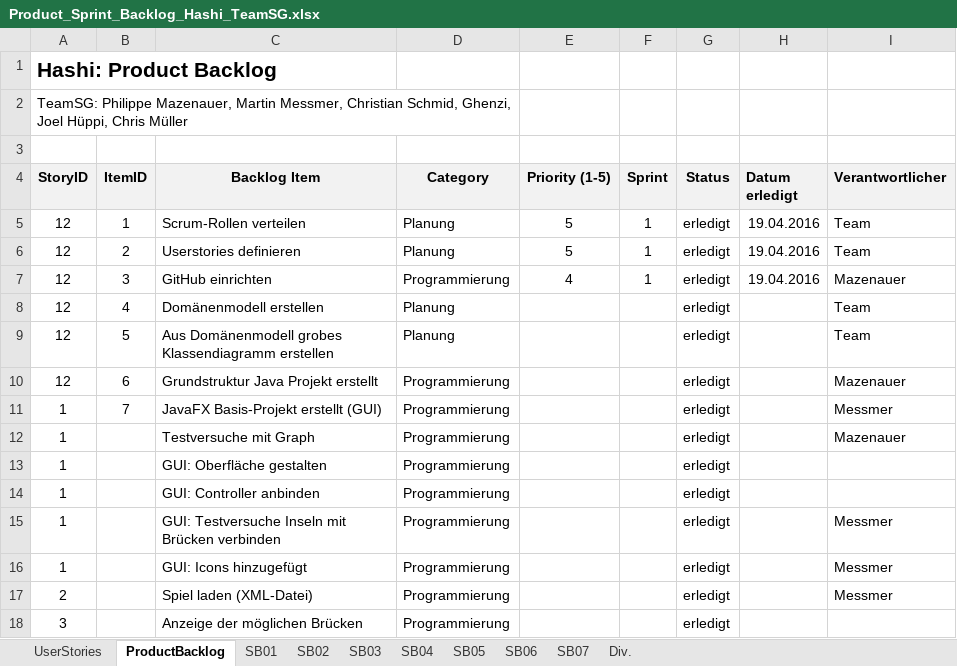
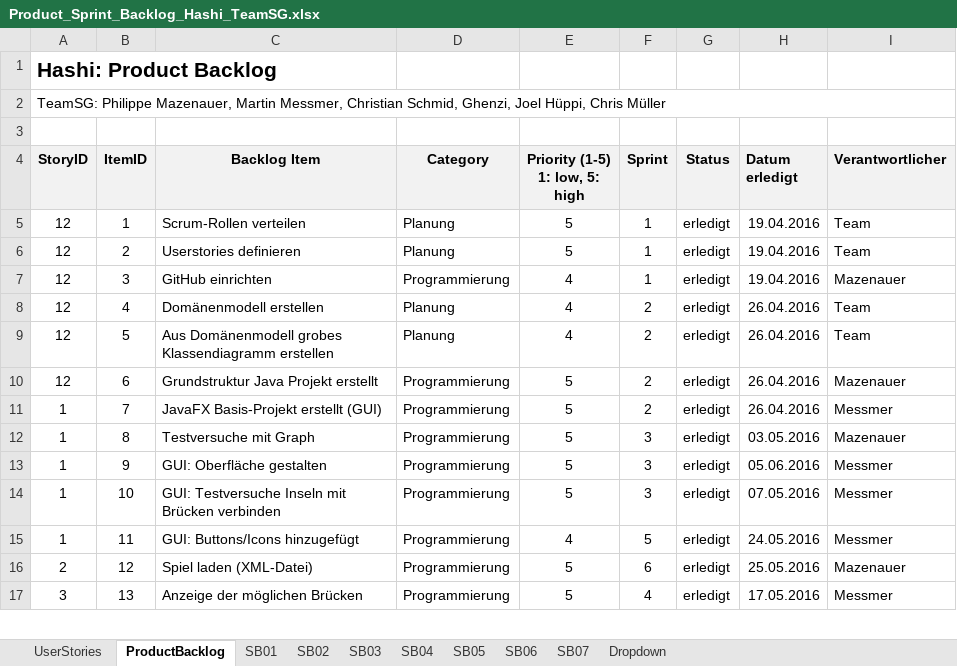
Before and after one commit to SWEHashiSG/hashi, an Excel workbook: documentation/Product_Sprint_Backlog_Hashi_TeamSG.xlsx, sheet ProductBacklog, drawn as a sheet; only a part is shown; values as stored, in another font and other column widths than the file's, no borders; conditional formats not drawn; removed rows and columns are numbered as before the commit, all else as after; ↵ is a line break in a cell; the diff covers the shown part only; the diff names each change by its address in the sheet, - before the commit and + after, or states it on an @@ line.

Commit message:
Product & Sprint Backlog erweitert
zu 97.5 % fertiggestellt

```diff
--- a/documentation/Product_Sprint_Backlog_Hashi_TeamSG.xlsx (sheet ProductBacklog)
+++ b/documentation/Product_Sprint_Backlog_Hashi_TeamSG.xlsx (sheet ProductBacklog)
-sheet tab: Div.
+sheet tab: Dropdown
-A2:D2 merged
+A2:I2 merged
-E4: Priority (1-5)
+E4: Priority (1-5) ↵ 1: low, 5: high
-E8:E9 (Priority (1-5) 1: low, 5: high): (empty)
+E8:E9 (Priority (1-5) 1: low, 5: high): 4
-F8:F11 (Sprint): (empty)
+F8:F11 (Sprint): 2
-H8:H11 (Datum erledigt): (empty)
+H8:H11 (Datum erledigt): 26.04.2016
-E10:E13 (Priority (1-5) 1: low, 5: high): (empty)
+E10:E13 (Priority (1-5) 1: low, 5: high): 5
-B12 (ItemID): (empty)
+B12 (ItemID): 8
-F12:F13 (Sprint): (empty)
+F12:F13 (Sprint): 3
-H12 (Datum erledigt): (empty)
+H12 (Datum erledigt): 03.05.2016
-B13 (ItemID): (empty)
+B13 (ItemID): 9
-H13 (Datum erledigt): (empty)
+H13 (Datum erledigt): 05.06.2016
-I13 (Verantwortlicher): (empty)
+I13 (Verantwortlicher): Messmer
-row 14: 1 |  | GUI: Controller anbinden | Programmierung |  |  | erledigt
-B14 (ItemID): (empty)
+B14 (ItemID): 10
-E14 (Priority (1-5) 1: low, 5: high): (empty)
+E14 (Priority (1-5) 1: low, 5: high): 5
-F14 (Sprint): (empty)
+F14 (Sprint): 3
-H14 (Datum erledigt): (empty)
+H14 (Datum erledigt): 07.05.2016
-B15 (ItemID): (empty)
+B15 (ItemID): 11
-C15 (Backlog Item): GUI: Icons hinzugefügt
+C15 (Backlog Item): GUI: Buttons/Icons hinzugefügt
-E15 (Priority (1-5) 1: low, 5: high): (empty)
+E15 (Priority (1-5) 1: low, 5: high): 4
-F15 (Sprint): (empty)
+F15 (Sprint): 5
-H15 (Datum erledigt): (empty)
+H15 (Datum erledigt): 24.05.2016
-B16 (ItemID): (empty)
+B16 (ItemID): 12
-E16:E17 (Priority (1-5) 1: low, 5: high): (empty)
+E16:E17 (Priority (1-5) 1: low, 5: high): 5
-F16 (Sprint): (empty)
+F16 (Sprint): 6
-H16 (Datum erledigt): (empty)
+H16 (Datum erledigt): 25.05.2016
-I16 (Verantwortlicher): Messmer
+I16 (Verantwortlicher): Mazenauer
-B17 (ItemID): (empty)
+B17 (ItemID): 13
-F17 (Sprint): (empty)
+F17 (Sprint): 4
-H17 (Datum erledigt): (empty)
+H17 (Datum erledigt): 17.05.2016
-I17 (Verantwortlicher): (empty)
+I17 (Verantwortlicher): Messmer
```
Also changed, not shown: 3 added rows, 3 removed rows and 73 edited cells elsewhere in this sheet, sheet SB06, sheet SB07, sheet SB04, sheet SB05, sheet SB03, sheet SB02.
